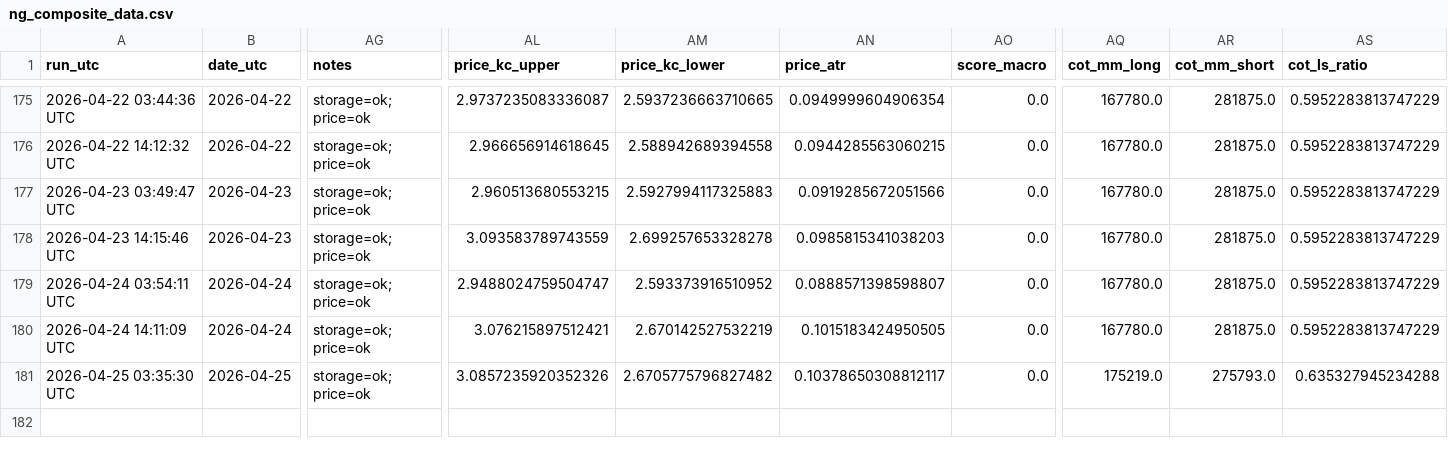
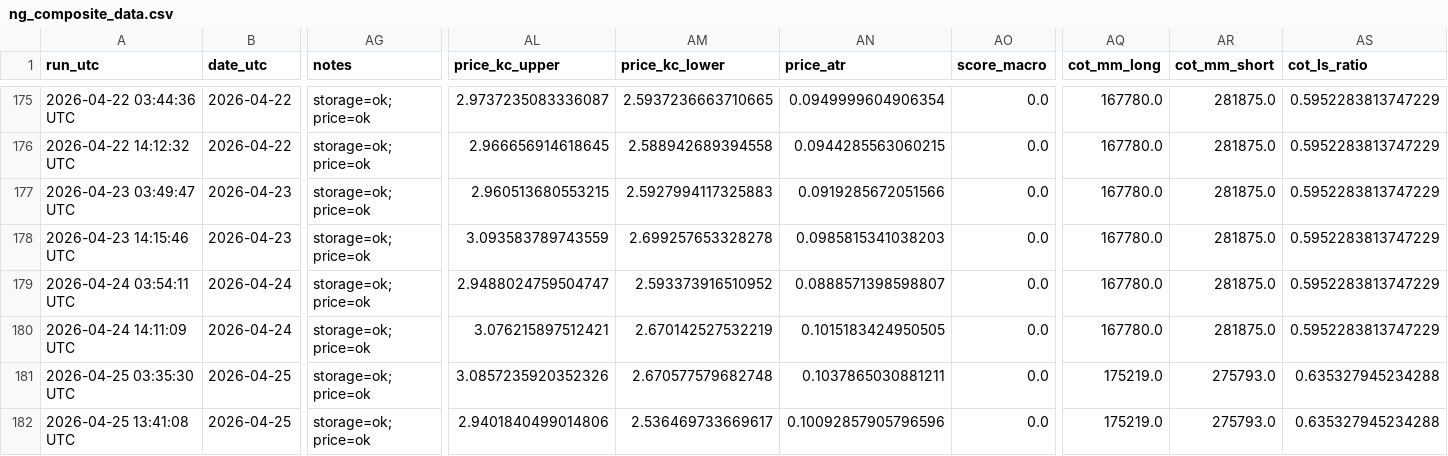
Before and after one commit to williehsu-design/ng-hdd, a CSV file: ng_composite_data.csv, drawn as a sheet; only a part is shown, gaps mark what is left out; rows hold the shown columns only; the diff names each change by its address in the sheet, - before the commit and + after, or states it on an @@ line.

```diff
--- a/ng_composite_data.csv
+++ b/ng_composite_data.csv
-AM181 (price_kc_lower): 2.6705775796827482
+AM181 (price_kc_lower): 2.670577579682748
-AN181 (price_atr): 0.10378650308812117
+AN181 (price_atr): 0.1037865030881211
+row 182: 2026-04-25 13:41:08 UTC | 2026-04-25 | storage=ok; price=ok | 2.9401840499014806 | 2.536469733669617 | 0.10092857905796596 | 0.0 | 175219.0 | 275793.0 | 0.635327945234288
```
Also changed, not shown: 1 other file.
